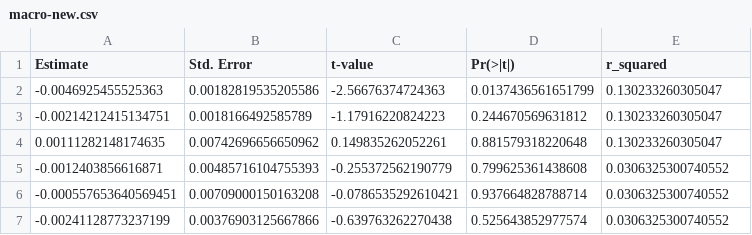
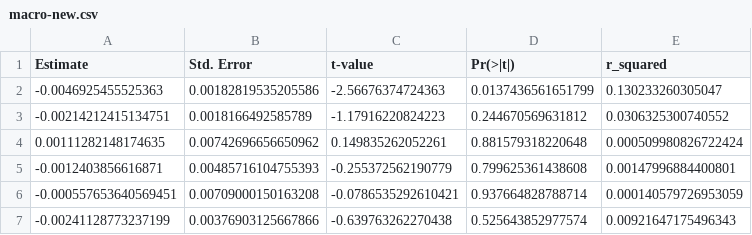
Before and after one commit to maiktreya/petit-rentier-HFCS, a CSV file: output/MODELS/MACRO/ren-fin/macro-new.csv, drawn as a sheet.

```diff
--- a/output/MODELS/MACRO/ren-fin/macro-new.csv
+++ b/output/MODELS/MACRO/ren-fin/macro-new.csv
@@ -2,6 +2,6 @@ Estimate,Std. Error,t-value,Pr(>|t|),r_squared
 -0.0046925455525363,0.00182819535205586,-2.56676374724363,0.0137436561651799,0.130233260305047
--0.00214212415134751,0.0018166492585789,-1.17916220824223,0.244670569631812,0.130233260305047
-0.00111282148174635,0.00742696656650962,0.149835262052261,0.881579318220648,0.130233260305047
--0.0012403856616871,0.00485716104755393,-0.255372562190779,0.799625361438608,0.0306325300740552
--0.000557653640569451,0.00709000150163208,-0.0786535292610421,0.937664828788714,0.0306325300740552
--0.00241128773237199,0.00376903125667866,-0.639763262270438,0.525643852977574,0.0306325300740552
+-0.00214212415134751,0.0018166492585789,-1.17916220824223,0.244670569631812,0.0306325300740552
+0.00111282148174635,0.00742696656650962,0.149835262052261,0.881579318220648,0.000509980826722424
+-0.0012403856616871,0.00485716104755393,-0.255372562190779,0.799625361438608,0.00147996884400801
+-0.000557653640569451,0.00709000150163208,-0.0786535292610421,0.937664828788714,0.000140579726953059
+-0.00241128773237199,0.00376903125667866,-0.639763262270438,0.525643852977574,0.00921647175496343
```
Also changed, not shown: 1 other file.
